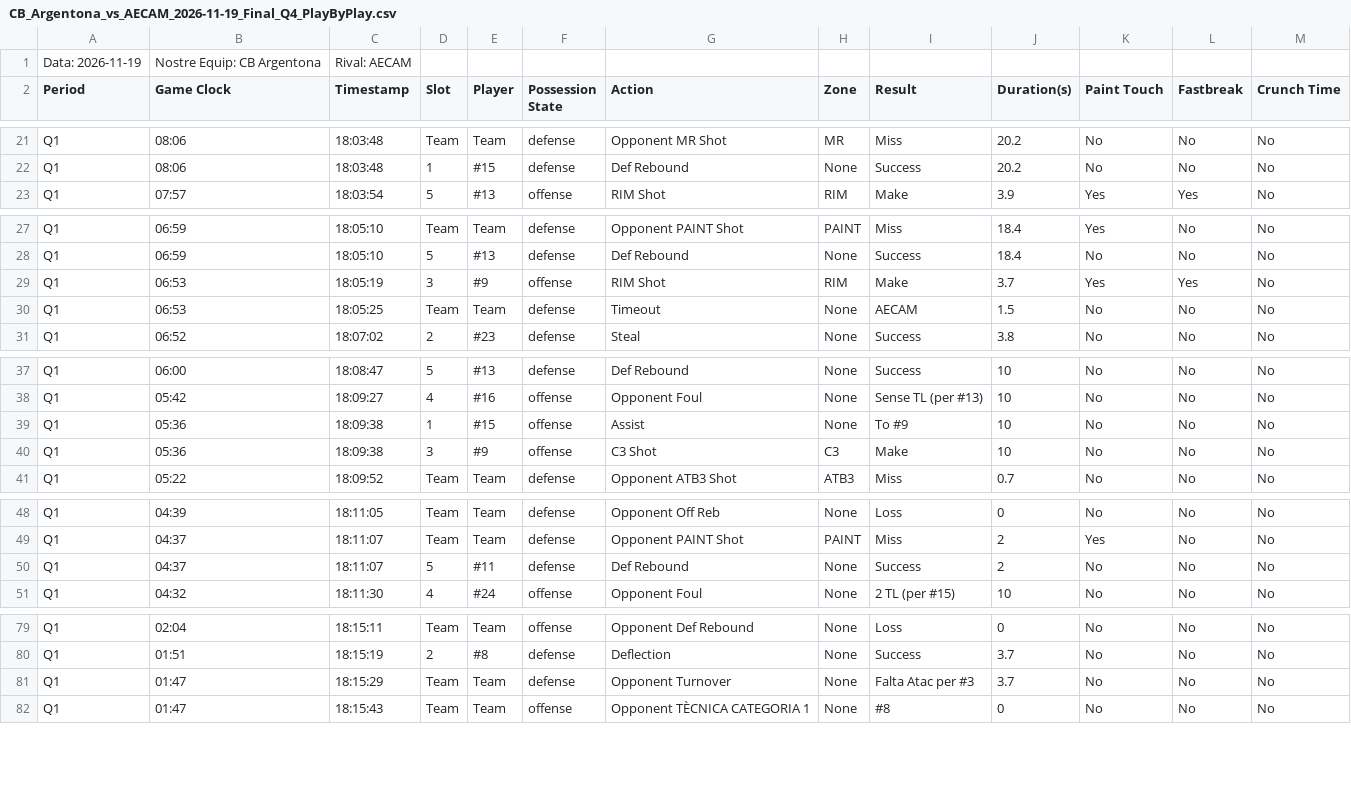
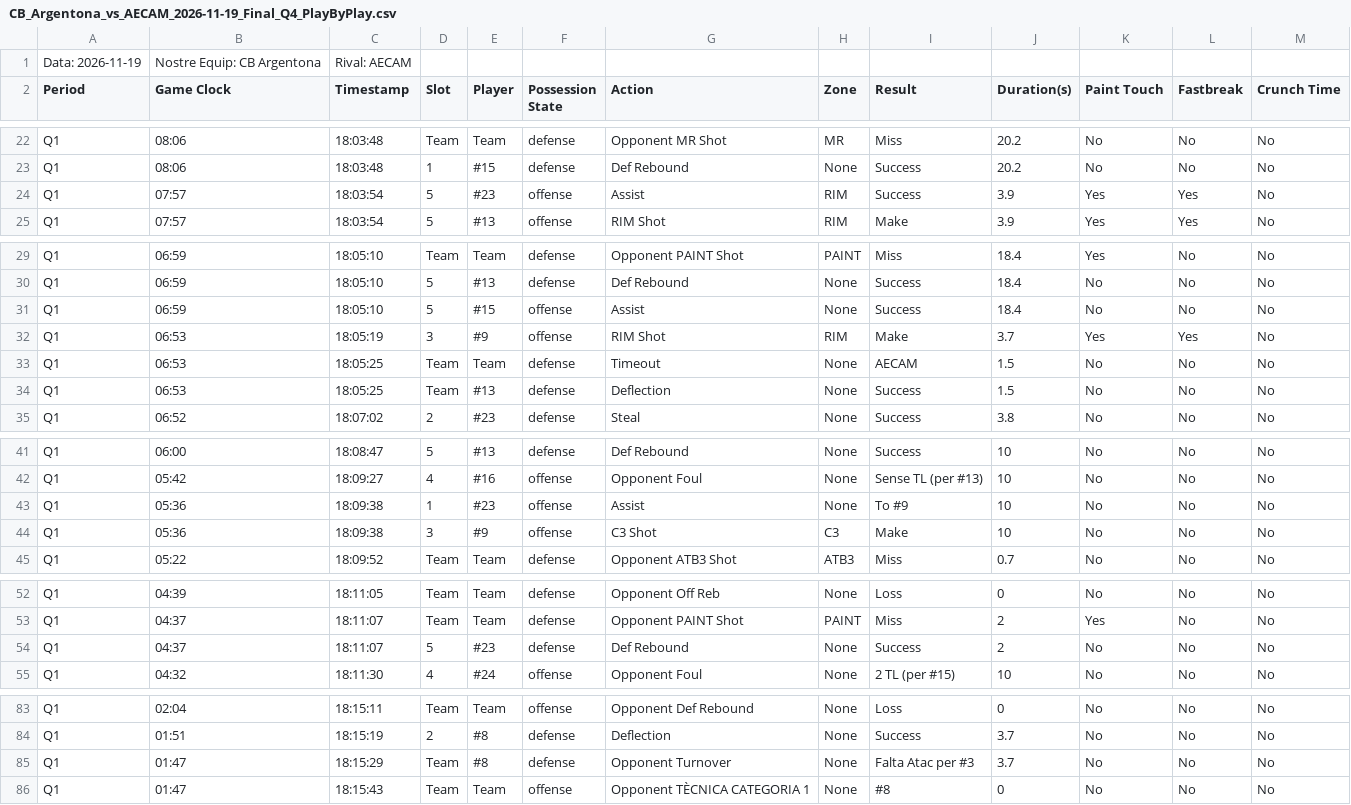
Before and after one commit to jeffreyabbot/copacat_jugadors, a CSV file: data/raw/Copa_Catalunya/2026_11_22_J8_CB_Argentona_AECAM/CB_Argentona_vs_AECAM_2026-11-19_Final_Q4_PlayByPlay.csv, drawn as a sheet; only a part is shown, gaps mark what is left out; the diff covers the shown part only.

```diff
--- a/data/raw/Copa_Catalunya/2026_11_22_J8_CB_Argentona_AECAM/CB_Argentona_vs_AECAM_2026-11-19_Final_Q4_PlayByPlay.csv
+++ b/data/raw/Copa_Catalunya/2026_11_22_J8_CB_Argentona_AECAM/CB_Argentona_vs_AECAM_2026-11-19_Final_Q4_PlayByPlay.csv
@@ -22,2 +23,3 @@ Period,Game Clock,Timestamp,Slot,Player,Possession State,Action,Zone,Result,Dura
 "Q1","08:06","18:03:48","1","#15","defense","Def Rebound","None","Success",20.2,"No","No","No"
+"Q1","07:57","18:03:54","5","#23","offense","Assist","RIM","Success",3.9,"Yes","Yes","No"
 "Q1","07:57","18:03:54","5","#13","offense","RIM Shot","RIM","Make",3.9,"Yes","Yes","No"
@@ -28,4 +30,6 @@ Period,Game Clock,Timestamp,Slot,Player,Possession State,Action,Zone,Result,Dura
 "Q1","06:59","18:05:10","5","#13","defense","Def Rebound","None","Success",18.4,"No","No","No"
+"Q1","06:59","18:05:10","5","#15","offense","Assist","None","Success",18.4,"No","No","No"
 "Q1","06:53","18:05:19","3","#9","offense","RIM Shot","RIM","Make",3.7,"Yes","Yes","No"
 "Q1","06:53","18:05:25","Team","Team","defense","Timeout","None","AECAM",1.5,"No","No","No"
+"Q1","06:53","18:05:25","Team","#13","defense","Deflection","None","Success",1.5,"No","No","No"
 "Q1","06:52","18:07:02","2","#23","defense","Steal","None","Success",3.8,"No","No","No"
@@ -38,3 +42,3 @@ Period,Game Clock,Timestamp,Slot,Player,Possession State,Action,Zone,Result,Dura
 "Q1","05:42","18:09:27","4","#16","offense","Opponent Foul","None","Sense TL (per #13)",10,"No","No","No"
-"Q1","05:36","18:09:38","1","#15","offense","Assist","None","To #9",10,"No","No","No"
+"Q1","05:36","18:09:38","1","#23","offense","Assist","None","To #9",10,"No","No","No"
 "Q1","05:36","18:09:38","3","#9","offense","C3 Shot","C3","Make",10,"No","No","No"
@@ -49,3 +53,3 @@ Period,Game Clock,Timestamp,Slot,Player,Possession State,Action,Zone,Result,Dura
 "Q1","04:37","18:11:07","Team","Team","defense","Opponent PAINT Shot","PAINT","Miss",2,"Yes","No","No"
-"Q1","04:37","18:11:07","5","#11","defense","Def Rebound","None","Success",2,"No","No","No"
+"Q1","04:37","18:11:07","5","#23","defense","Def Rebound","None","Success",2,"No","No","No"
 "Q1","04:32","18:11:30","4","#24","offense","Opponent Foul","None","2 TL (per #15)",10,"No","No","No"
@@ -80,3 +84,3 @@ Period,Game Clock,Timestamp,Slot,Player,Possession State,Action,Zone,Result,Dura
 "Q1","01:51","18:15:19","2","#8","defense","Deflection","None","Success",3.7,"No","No","No"
-"Q1","01:47","18:15:29","Team","Team","defense","Opponent Turnover","None","Falta Atac per #3",3.7,"No","No","No"
+"Q1","01:47","18:15:29","Team","#8","defense","Opponent Turnover","None","Falta Atac per #3",3.7,"No","No","No"
 "Q1","01:47","18:15:43","Team","Team","offense","Opponent TÈCNICA CATEGORIA 1","None","#8",0,"No","No","No"
```
Also changed, not shown: 6 added rows, 1 removed row and 10 edited cells elsewhere in this file.
